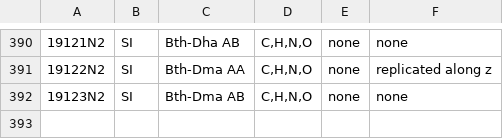
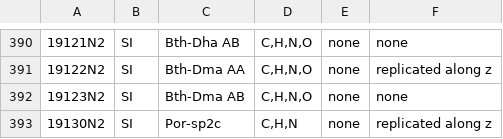
Before and after one commit to danieleongari/CURATED-COFs, a CSV file: cof-frameworks.csv, drawn as a sheet; only a part is shown, gaps mark what is left out; the diff names each change by its address in the sheet, - before the commit and + after, or states it on an @@ line.

```diff
--- a/cof-frameworks.csv
+++ b/cof-frameworks.csv
+row 393: 19130N2 | SI | Por-sp2c | C,H,N | none | replicated along z
```
Also changed, not shown: cof-papers.csv, 1 other file.
